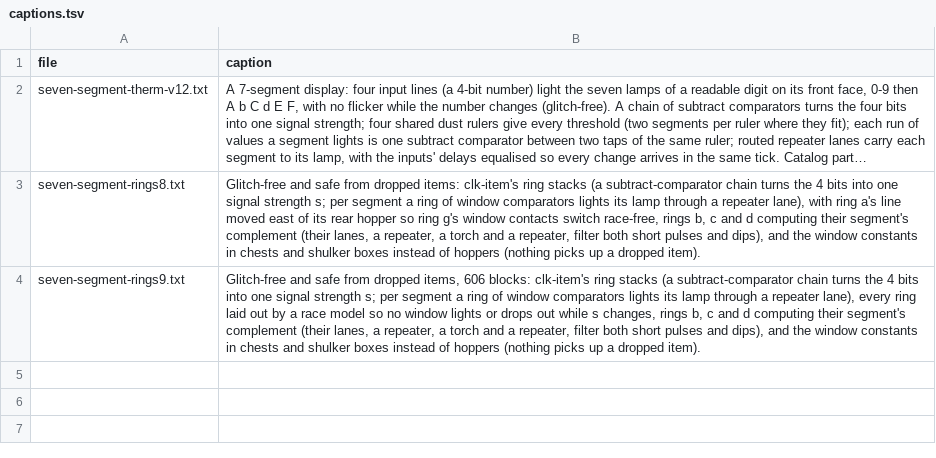
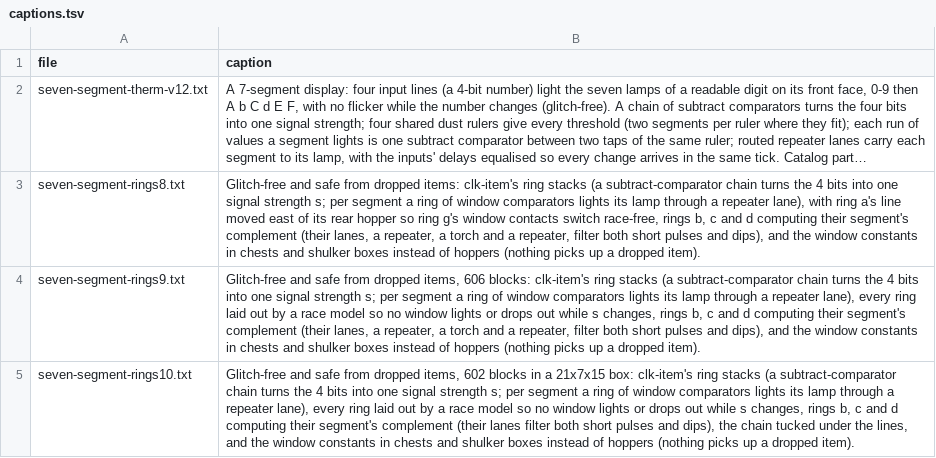
Before and after one commit to vjeux/minecraft-tas, a TSV file: designs/circuits/display/archive/captions.tsv, drawn as a sheet; long unchanged cells end in …; the diff names each change by its address in the sheet, - before the commit and + after, or states it on an @@ line.

```diff
--- a/designs/circuits/display/archive/captions.tsv
+++ b/designs/circuits/display/archive/captions.tsv
+row 5: seven-segment-rings10.txt | Glitch-free and safe from dropped items, 602 blocks in a 21x7x15 box: clk-item's ring stacks (a subtract-comparator chain turns the 4 bits into one signal strength s; per segment a ring of window comparators lights its lamp through a repeater lane), every ring laid out by a race model so no window lights or drops out while s changes, rings b, c and d computing their segment's complement (their lanes filter both short pulses and dips), the chain tucked under the lines, and the window constants in chests and shulker boxes instead of hoppers (nothing picks up a dropped item).
```
Also changed, not shown: designs/circuits/catalog.tsv, 10 other files.
